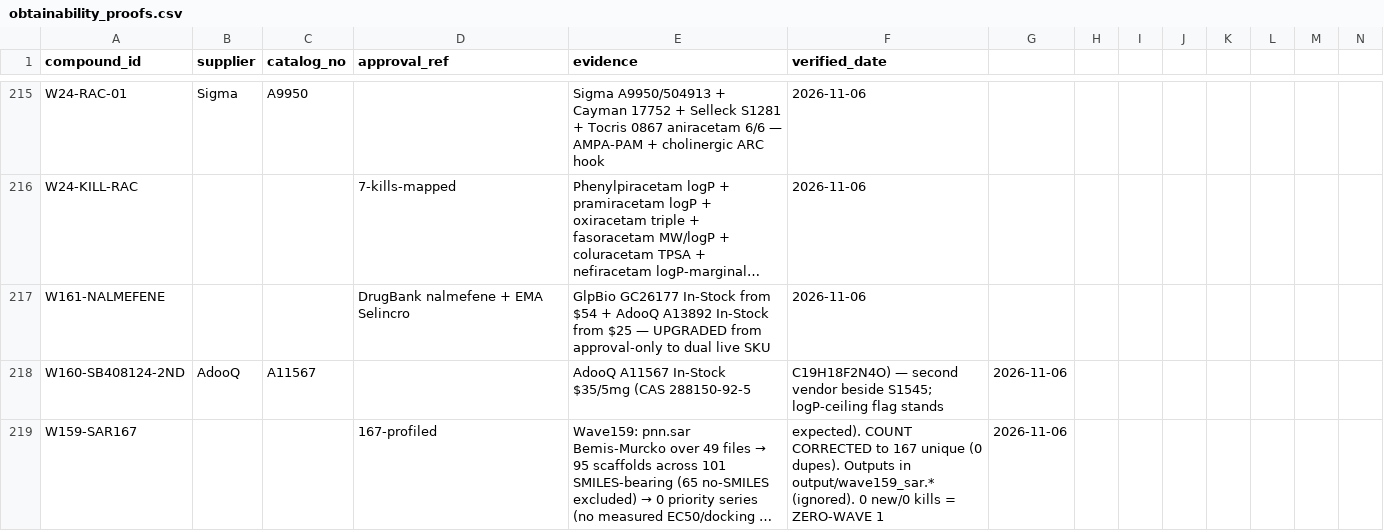
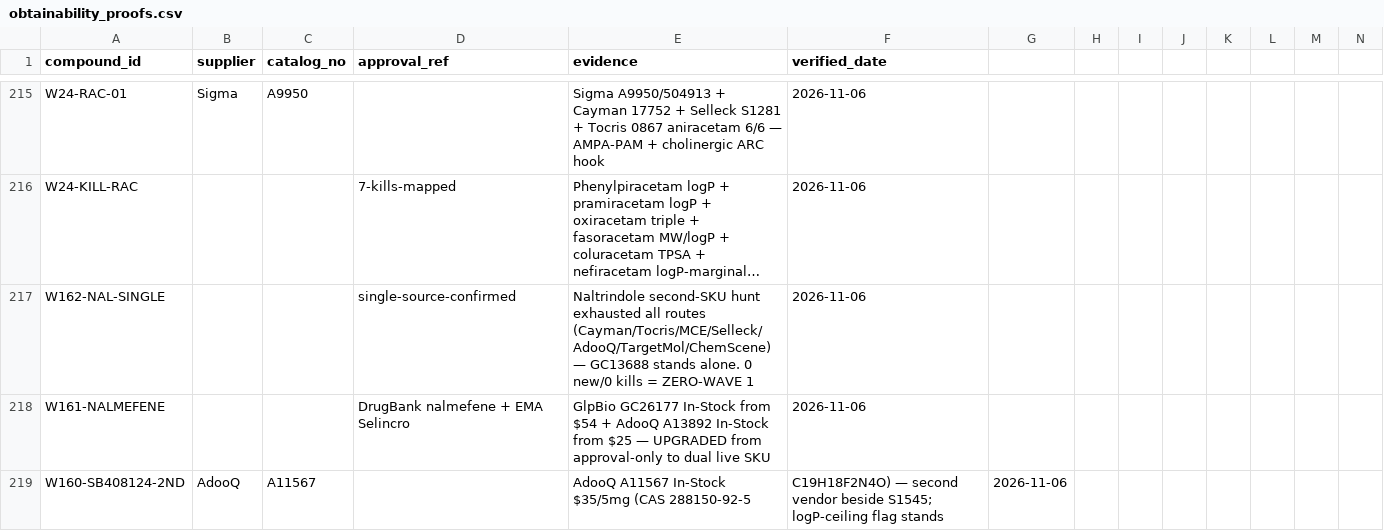
Before and after one commit to AegeanWorks/PNN, a CSV file: data/compounds/waves/obtainability_proofs.csv, drawn as a sheet; only a part is shown, gaps mark what is left out; the shorter side is filled out with more unchanged rows; long unchanged cells end in …; rows hold the shown columns only; the diff names each change by its address in the sheet, - before the commit and + after, or states it on an @@ line.

Commit message:
feat(waves): wave-162 naltrindole second-source exhaustion
All 7 routes blocked/dead; GC13688 stands alone. 0 new/0 kills = zero-wave 1. Gates: run.py 0.15s PASS, 216 OK, aikit 4/4.

```diff
--- a/data/compounds/waves/obtainability_proofs.csv
+++ b/data/compounds/waves/obtainability_proofs.csv
+row 217: W162-NAL-SINGLE |  |  | single-source-confirmed | Naltrindole second-SKU hunt exhausted all routes (Cayman/Tocris/MCE/Selleck/AdooQ/TargetMol/ChemScene) — GC13688 stands alone. 0 new/0 kills = ZERO-WAVE 1 | 2026-11-06
```
